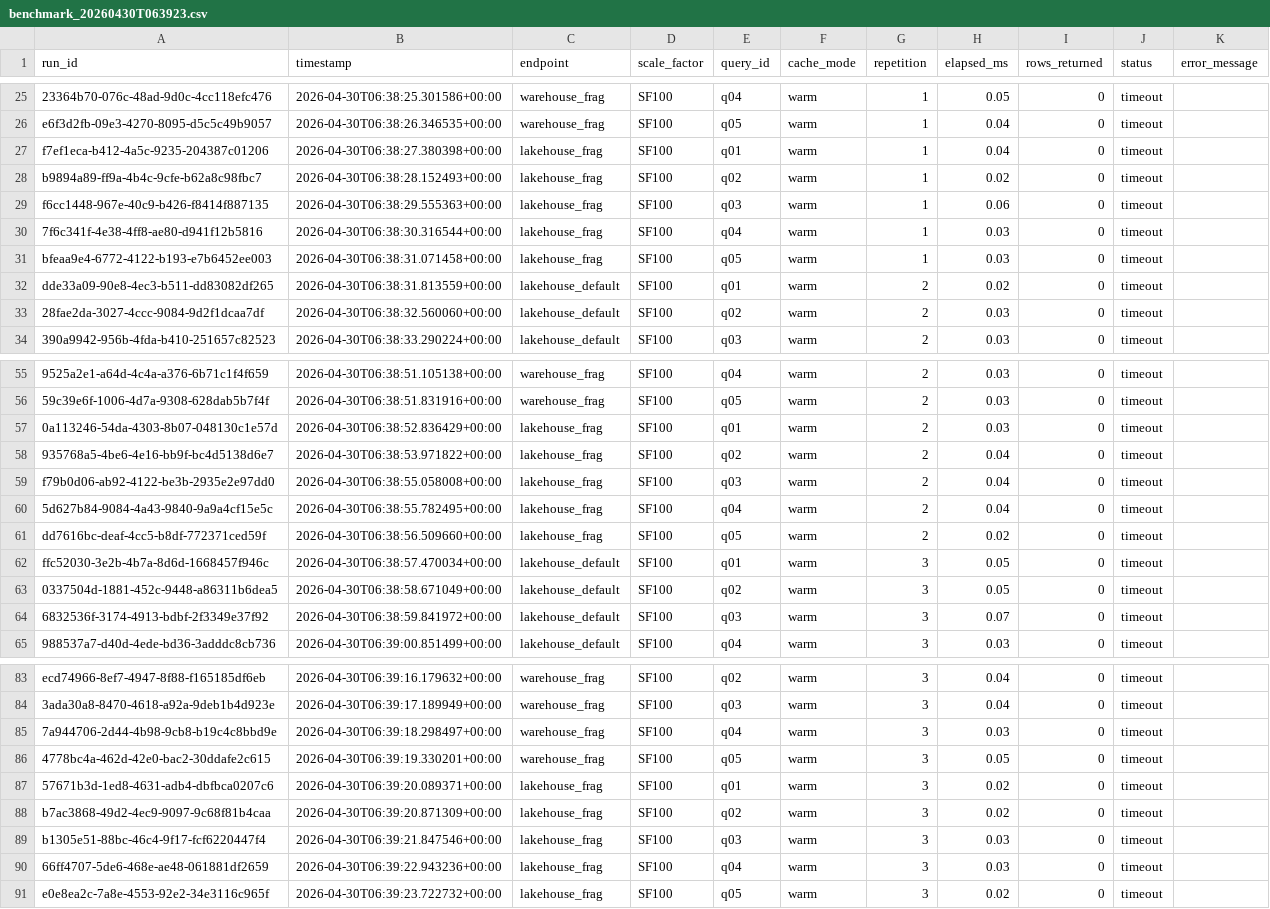
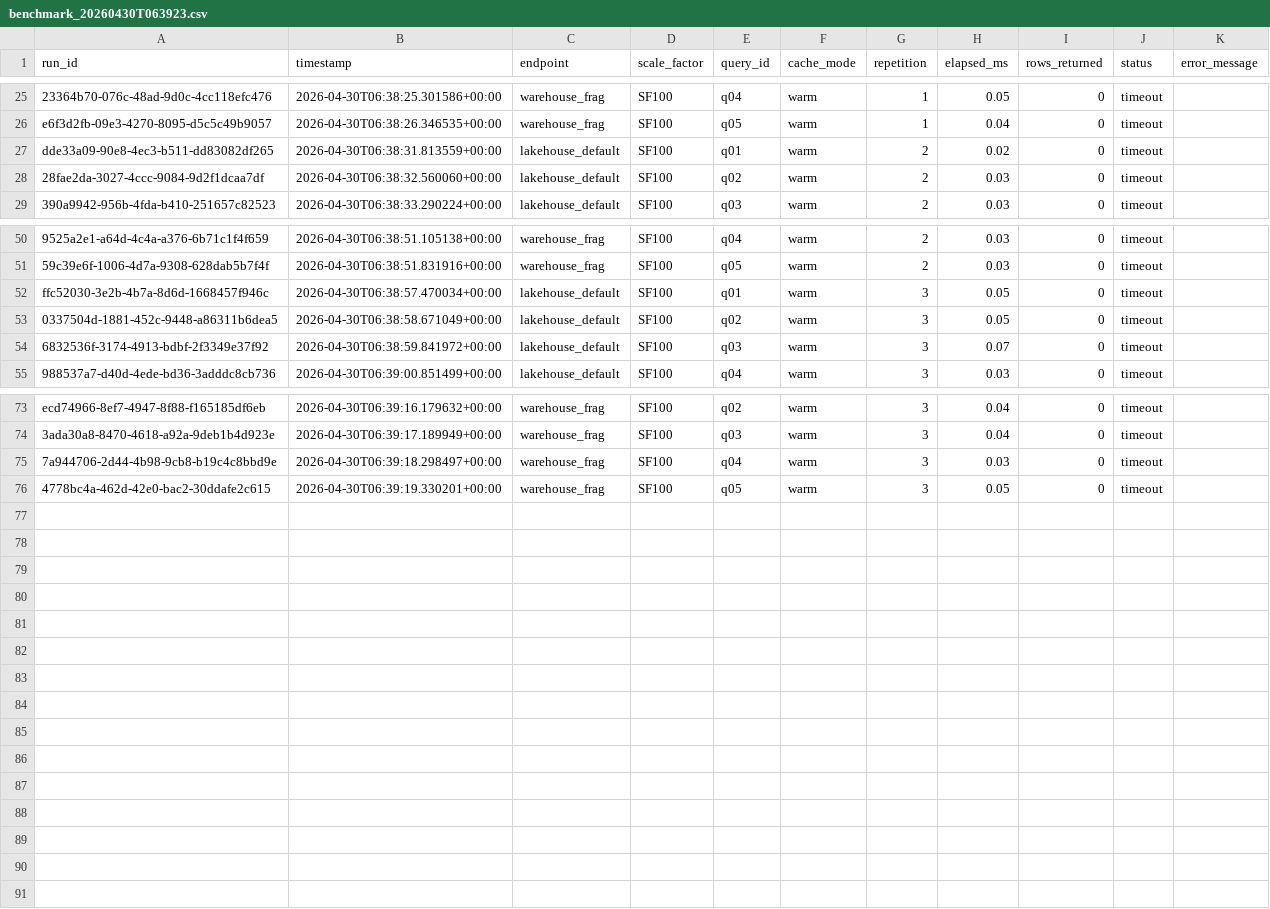
Before and after one commit to dataxbi/fablab-sql-endpoint, a CSV file: results/benchmark_20260430T063923.csv, drawn as a sheet; only a part is shown, gaps mark what is left out; the diff names each change by its address in the sheet, - before the commit and + after, or states it on an @@ line.

```diff
--- a/results/benchmark_20260430T063923.csv
+++ b/results/benchmark_20260430T063923.csv
-row 27: f7ef1eca-b412-4a5c-9235-204387c01206 | 2026-04-30T06:38:27.380398+00:00 | lakehouse_frag | SF100 | q01 | warm | 1 | 0.04 | 0 | timeout
-row 28: b9894a89-ff9a-4b4c-9cfe-b62a8c98fbc7 | 2026-04-30T06:38:28.152493+00:00 | lakehouse_frag | SF100 | q02 | warm | 1 | 0.02 | 0 | timeout
-row 29: f6cc1448-967e-40c9-b426-f8414f887135 | 2026-04-30T06:38:29.555363+00:00 | lakehouse_frag | SF100 | q03 | warm | 1 | 0.06 | 0 | timeout
-row 30: 7f6c341f-4e38-4ff8-ae80-d941f12b5816 | 2026-04-30T06:38:30.316544+00:00 | lakehouse_frag | SF100 | q04 | warm | 1 | 0.03 | 0 | timeout
-row 31: bfeaa9e4-6772-4122-b193-e7b6452ee003 | 2026-04-30T06:38:31.071458+00:00 | lakehouse_frag | SF100 | q05 | warm | 1 | 0.03 | 0 | timeout
-row 57: 0a113246-54da-4303-8b07-048130c1e57d | 2026-04-30T06:38:52.836429+00:00 | lakehouse_frag | SF100 | q01 | warm | 2 | 0.03 | 0 | timeout
-row 58: 935768a5-4be6-4e16-bb9f-bc4d5138d6e7 | 2026-04-30T06:38:53.971822+00:00 | lakehouse_frag | SF100 | q02 | warm | 2 | 0.04 | 0 | timeout
-row 59: f79b0d06-ab92-4122-be3b-2935e2e97dd0 | 2026-04-30T06:38:55.058008+00:00 | lakehouse_frag | SF100 | q03 | warm | 2 | 0.04 | 0 | timeout
-row 60: 5d627b84-9084-4a43-9840-9a9a4cf15e5c | 2026-04-30T06:38:55.782495+00:00 | lakehouse_frag | SF100 | q04 | warm | 2 | 0.04 | 0 | timeout
-row 61: dd7616bc-deaf-4cc5-b8df-772371ced59f | 2026-04-30T06:38:56.509660+00:00 | lakehouse_frag | SF100 | q05 | warm | 2 | 0.02 | 0 | timeout
-row 87: 57671b3d-1ed8-4631-adb4-dbfbca0207c6 | 2026-04-30T06:39:20.089371+00:00 | lakehouse_frag | SF100 | q01 | warm | 3 | 0.02 | 0 | timeout
-row 88: b7ac3868-49d2-4ec9-9097-9c68f81b4caa | 2026-04-30T06:39:20.871309+00:00 | lakehouse_frag | SF100 | q02 | warm | 3 | 0.02 | 0 | timeout
-row 89: b1305e51-88bc-46c4-9f17-fcf6220447f4 | 2026-04-30T06:39:21.847546+00:00 | lakehouse_frag | SF100 | q03 | warm | 3 | 0.03 | 0 | timeout
-row 90: 66ff4707-5de6-468e-ae48-061881df2659 | 2026-04-30T06:39:22.943236+00:00 | lakehouse_frag | SF100 | q04 | warm | 3 | 0.03 | 0 | timeout
-row 91: e0e8ea2c-7a8e-4553-92e2-34e3116c965f | 2026-04-30T06:39:23.722732+00:00 | lakehouse_frag | SF100 | q05 | warm | 3 | 0.02 | 0 | timeout
```
Also changed, not shown: results/benchmark_20260429T171514.csv.
